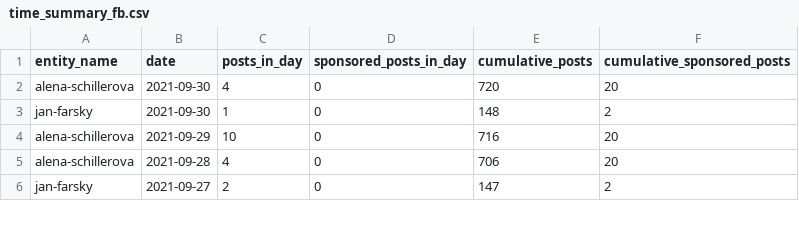
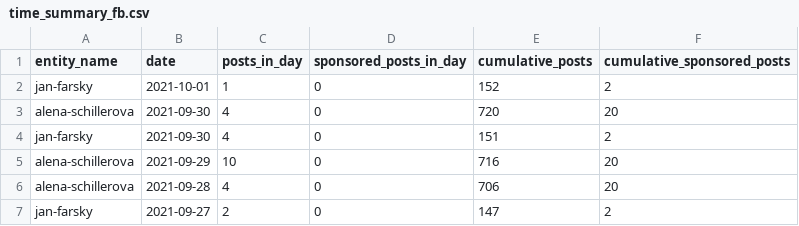
Before and after one commit to opop999/election_monitoring_social_media_communication, a CSV file: data/summary_tables/time_summary_fb.csv, drawn as a sheet; only a part is shown.

```diff
--- a/data/summary_tables/time_summary_fb.csv
+++ b/data/summary_tables/time_summary_fb.csv
@@ -1,4 +1,5 @@
 entity_name,date,posts_in_day,sponsored_posts_in_day,cumulative_posts,cumulative_sponsored_posts
+jan-farsky,2021-10-01,1,0,152,2
 alena-schillerova,2021-09-30,4,0,720,20
-jan-farsky,2021-09-30,1,0,148,2
+jan-farsky,2021-09-30,4,0,151,2
 alena-schillerova,2021-09-29,10,0,716,20
```
Also changed, not shown: data/summary_tables/time_summary_tw.csv, data/summary_tables/time_summary_yt.csv, 34 other files.
